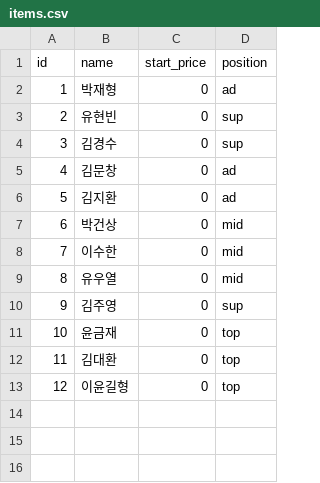
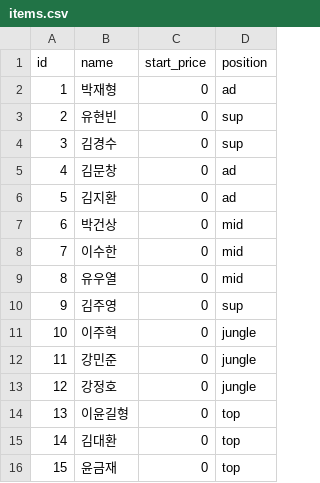
Before and after one commit to dldrks123/TheUlim_Auction, a CSV file: data/items.csv, drawn as a sheet; addresses are those after the commit; the diff names each change by its address in the sheet, - before the commit and + after, or states it on an @@ line.

Commit message:
Initial commit - TheUlim_Auction project setup

```diff
--- a/data/items.csv
+++ b/data/items.csv
+row 11: 10 | 이주혁 | 0 | jungle
+row 12: 11 | 강민준 | 0 | jungle
+row 13: 12 | 강정호 | 0 | jungle
@@ row 13 moved to row 14: 13 @@
@@ row 12 moved to row 15: 14 @@
@@ column A (id) renumbered in row 16 @@
```
